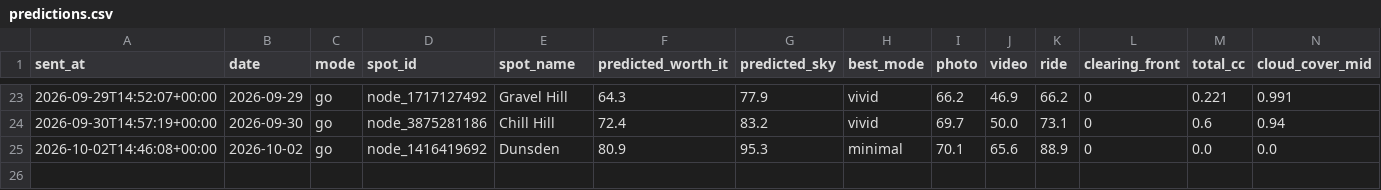
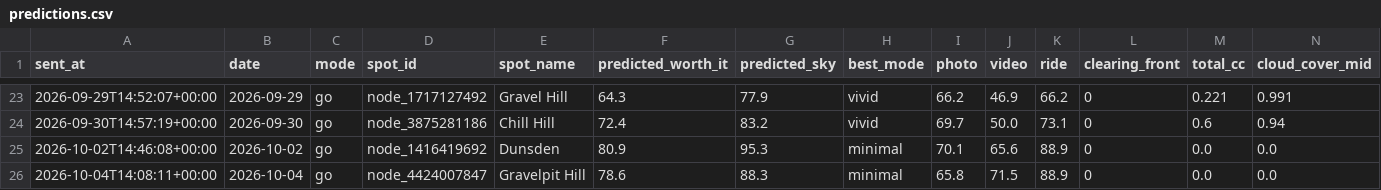
Before and after one commit to mk2947/sunset-rider, a CSV file: data/predictions.csv, drawn as a sheet; only a part is shown, gaps mark what is left out; rows hold the shown columns only; the diff names each change by its address in the sheet, - before the commit and + after, or states it on an @@ line.

```diff
--- a/data/predictions.csv
+++ b/data/predictions.csv
+row 26: 2026-10-04T14:08:11+00:00 | 2026-10-04 | go | node_4424007847 | Gravelpit Hill | 78.6 | 88.3 | minimal | 65.8 | 71.5 | 88.9 | 0 | 0.0 | 0.0
```
Also changed, not shown: 1 other file.
